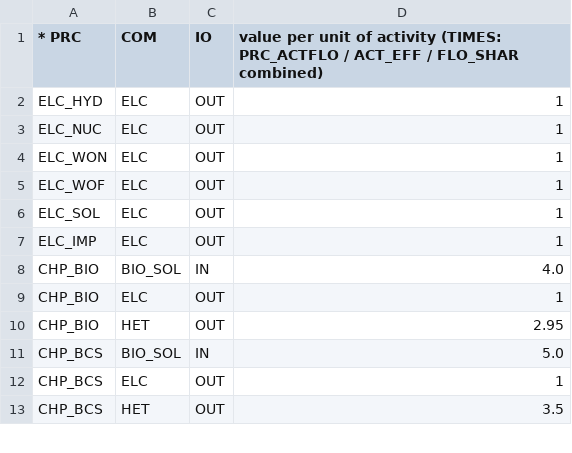
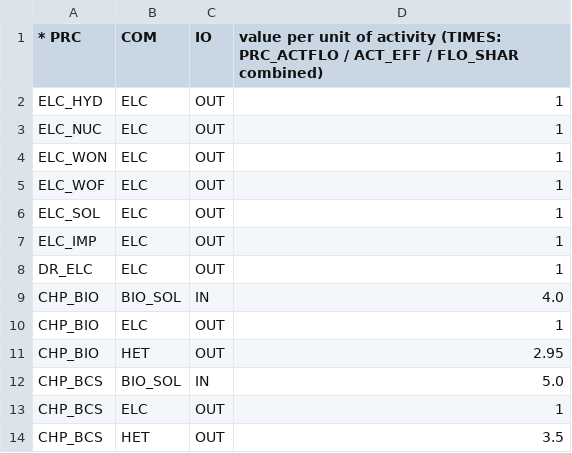
Before and after one commit to michaelserikov/sweden-biomass-times-mini, a CSV file: data/flows.csv, drawn as a sheet; only a part is shown.

```diff
--- a/data/flows.csv
+++ b/data/flows.csv
@@ -7,2 +7,3 @@ ELC_SOL,ELC,OUT,1
 ELC_IMP,ELC,OUT,1
+DR_ELC,ELC,OUT,1
 CHP_BIO,BIO_SOL,IN,4.0
```
Also changed, not shown: data/processes.csv, data/sources.csv, 3 other files.
